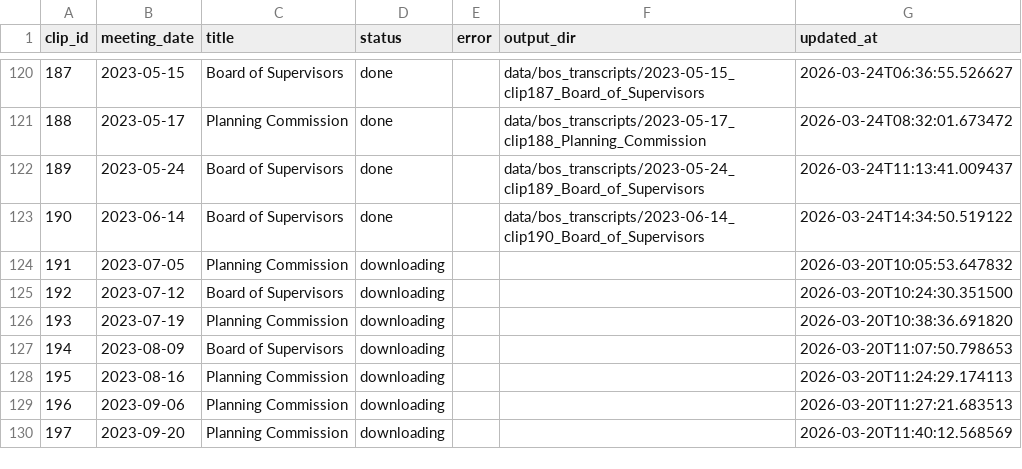
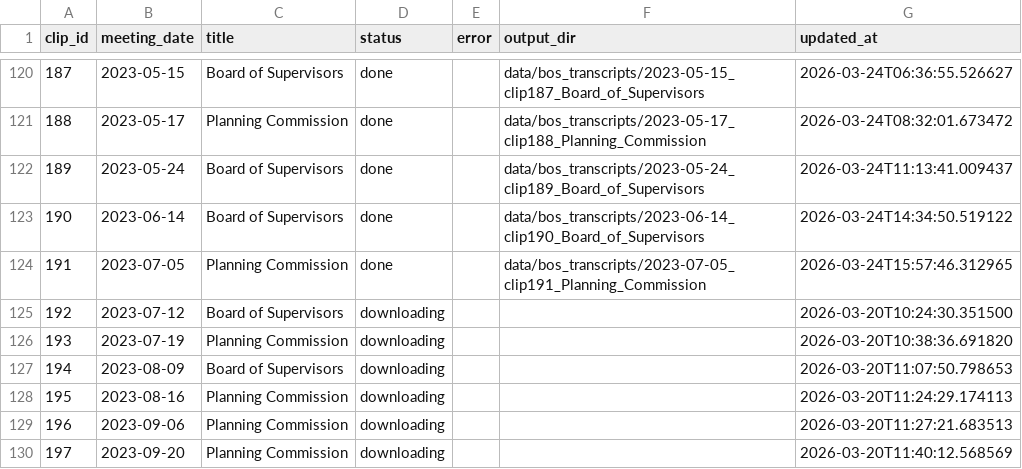
Before and after one commit to EthnTuttle/fredco-audit, a CSV file: data/bos_transcripts/pipeline_status.csv, drawn as a sheet; only a part is shown, gaps mark what is left out; the diff names each change by its address in the sheet, - before the commit and + after, or states it on an @@ line.

Commit message:
Add BoS transcript: 2023-07-05 clip191 Planning Commission

```diff
--- a/data/bos_transcripts/pipeline_status.csv
+++ b/data/bos_transcripts/pipeline_status.csv
-D124 (status): downloading
+D124 (status): done
-F124 (output_dir): (empty)
+F124 (output_dir): data/bos_transcripts/2023-07-05_clip191_Planning_Commission
-G124 (updated_at): 2026-03-20T10:05:53.647832
+G124 (updated_at): 2026-03-24T15:57:46.312965
```
Also changed, not shown: 3 other files.
